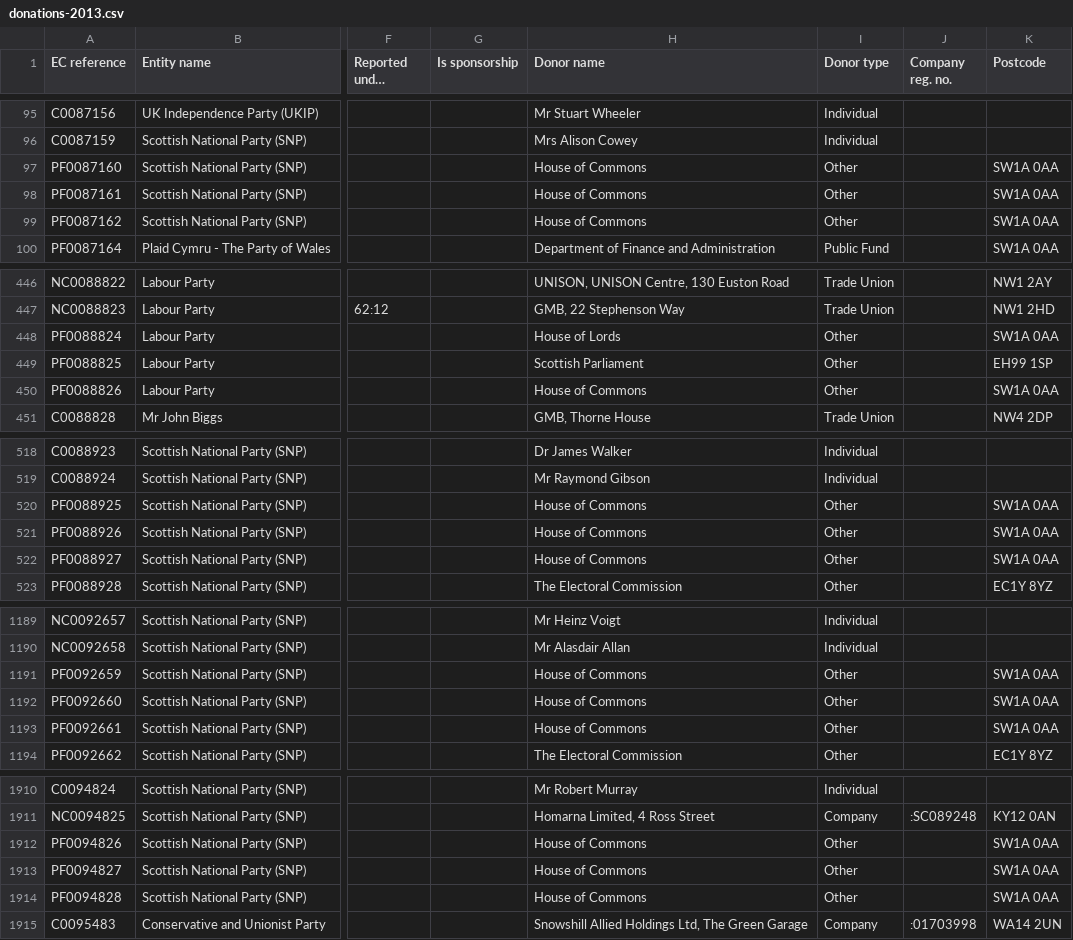
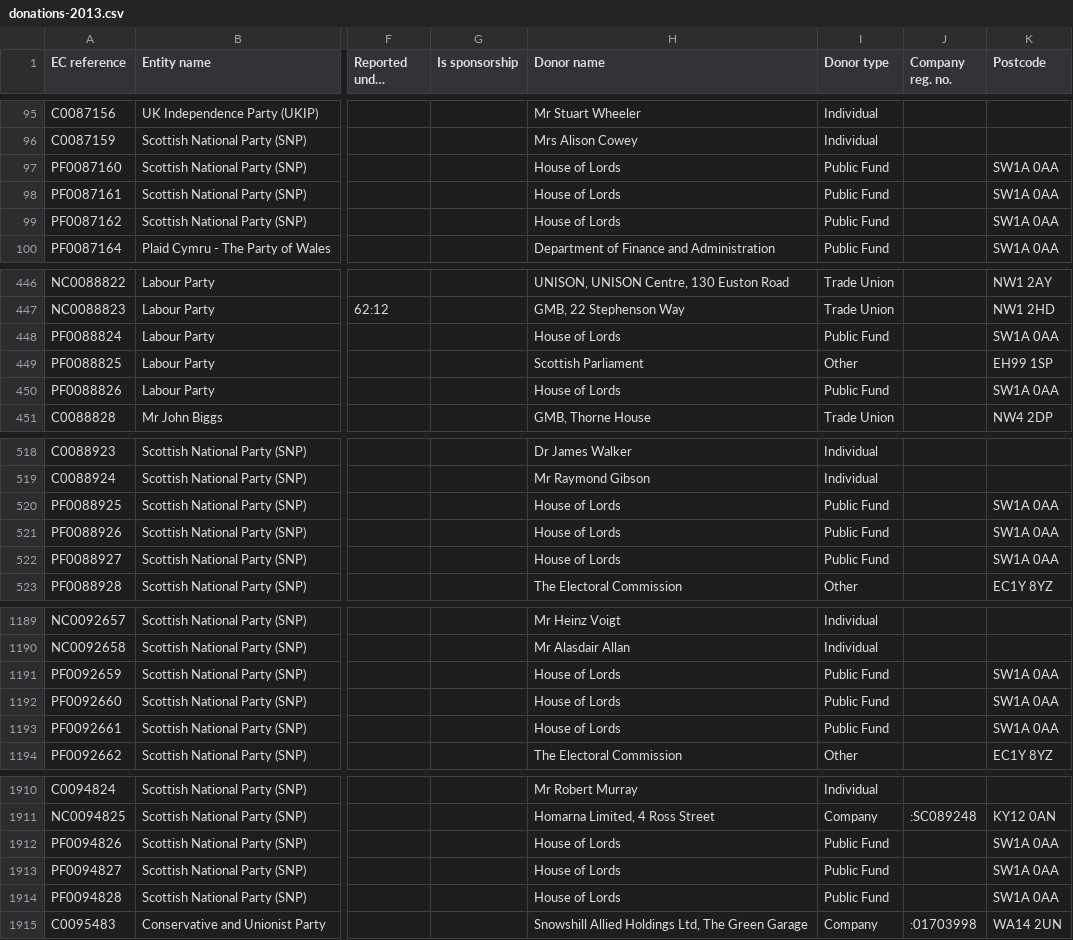
Before and after one commit to maxharlow/scrape-pef, a CSV file: data/donations-2013.csv, drawn as a sheet; only a part is shown, gaps mark what is left out; long unchanged cells end in …; the diff covers the shown part only; the diff names each change by its address in the sheet, - before the commit and + after, or states it on an @@ line.

Commit message:
House of Commons/Lords sometimes labeled as 'other' instead of 'public fund'

```diff
--- a/data/donations-2013.csv
+++ b/data/donations-2013.csv
-H97:H99 (Donor name): House of Commons
+H97:H99 (Donor name): House of Lords
-I97:I99 (Donor type): Other
+I97:I99 (Donor type): Public Fund
-I448 (Donor type): Other
+I448 (Donor type): Public Fund
-H450 (Donor name): House of Commons
+H450 (Donor name): House of Lords
-I450 (Donor type): Other
+I450 (Donor type): Public Fund
-H520:H522 (Donor name): House of Commons
+H520:H522 (Donor name): House of Lords
-I520:I522 (Donor type): Other
+I520:I522 (Donor type): Public Fund
-H1191:H1193 (Donor name): House of Commons
+H1191:H1193 (Donor name): House of Lords
-I1191:I1193 (Donor type): Other
+I1191:I1193 (Donor type): Public Fund
-H1912:H1914 (Donor name): House of Commons
+H1912:H1914 (Donor name): House of Lords
-I1912:I1914 (Donor type): Other
+I1912:I1914 (Donor type): Public Fund
```
Also changed, not shown: 4 edited cells elsewhere in this file, data/donations-2012.csv.
